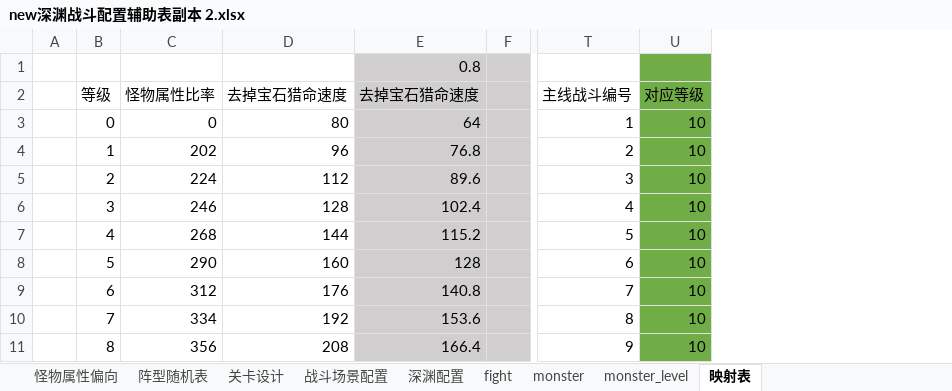
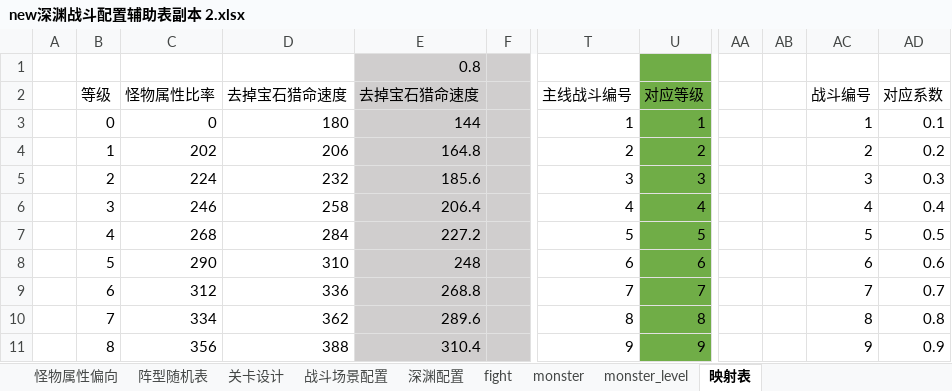
Before and after one commit to zhr277706781/XHCY, an Excel workbook: 辅助总表/战斗配置辅助表/new深渊战斗配置辅助表副本 2.xlsx, sheet 映射表, drawn as a sheet; only a part is shown, gaps mark what is left out; values as stored, in another font and other column widths than the file's, no borders; conditional formats not drawn; the diff covers the shown part only; the diff names each change by its address in the sheet, - before the commit and + after, or states it on an @@ line.

```diff
--- a/辅助总表/战斗配置辅助表/new深渊战斗配置辅助表副本 2.xlsx (sheet 映射表)
+++ b/辅助总表/战斗配置辅助表/new深渊战斗配置辅助表副本 2.xlsx (sheet 映射表)
+column AA, empty
+column AB, empty
+column AC (战斗编号), rows 3-11: 1 | 2 | 3 | 4 | 5 | 6 | 7 | 8 | 9
+column AD (对应系数), rows 3-11: 0.1 | 0.2 | 0.3 | 0.4 | 0.5 | 0.6 | 0.7 | 0.8 | 0.9
-D3 (去掉宝石猎命速度): 80
+D3 (去掉宝石猎命速度): 180
-E3 (去掉宝石猎命速度): 64
+E3 (去掉宝石猎命速度): 144
-U3 (对应等级): 10
+U3 (对应等级): 1
-D4 (去掉宝石猎命速度): 96
+D4 (去掉宝石猎命速度): 206
-E4 (去掉宝石猎命速度): 76.8
+E4 (去掉宝石猎命速度): 164.8
-U4 (对应等级): 10
+U4 (对应等级): 2
-D5 (去掉宝石猎命速度): 112
+D5 (去掉宝石猎命速度): 232
-E5 (去掉宝石猎命速度): 89.6
+E5 (去掉宝石猎命速度): 185.6
-U5 (对应等级): 10
+U5 (对应等级): 3
-D6 (去掉宝石猎命速度): 128
+D6 (去掉宝石猎命速度): 258
-E6 (去掉宝石猎命速度): 102.4
+E6 (去掉宝石猎命速度): 206.4
-U6 (对应等级): 10
+U6 (对应等级): 4
-D7 (去掉宝石猎命速度): 144
+D7 (去掉宝石猎命速度): 284
-E7 (去掉宝石猎命速度): 115.2
+E7 (去掉宝石猎命速度): 227.2
-U7 (对应等级): 10
+U7 (对应等级): 5
-D8 (去掉宝石猎命速度): 160
+D8 (去掉宝石猎命速度): 310
-E8 (去掉宝石猎命速度): 128
+E8 (去掉宝石猎命速度): 248
-U8 (对应等级): 10
+U8 (对应等级): 6
-D9 (去掉宝石猎命速度): 176
+D9 (去掉宝石猎命速度): 336
-E9 (去掉宝石猎命速度): 140.8
+E9 (去掉宝石猎命速度): 268.8
-U9 (对应等级): 10
+U9 (对应等级): 7
-D10 (去掉宝石猎命速度): 192
+D10 (去掉宝石猎命速度): 362
-E10 (去掉宝石猎命速度): 153.6
+E10 (去掉宝石猎命速度): 289.6
-U10 (对应等级): 10
+U10 (对应等级): 8
-D11 (去掉宝石猎命速度): 208
+D11 (去掉宝石猎命速度): 388
-E11 (去掉宝石猎命速度): 166.4
+E11 (去掉宝石猎命速度): 310.4
-U11 (对应等级): 10
+U11 (对应等级): 9
```
Also changed, not shown: 188 edited cells elsewhere in this sheet, sheet monster_level, sheet 深渊配置, sheet fight, formulas that keep their value, 辅助总表/奖励配置辅助表/主线奖励辅助表.xlsx, 辅助总表/战斗配置辅助表/new炎界远征战斗配置辅助表副本.xlsx, 46 other files.
